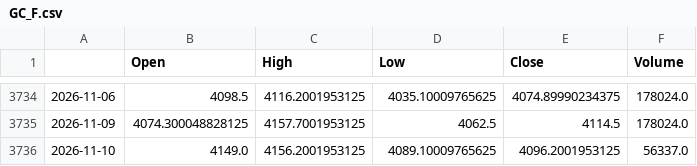
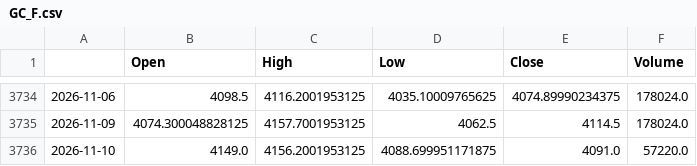
Before and after one commit to matsumusota37-lab/nikkei-predictor, a CSV file: data/GC_F.csv, drawn as a sheet; only a part is shown, gaps mark what is left out.

```diff
--- a/data/GC_F.csv
+++ b/data/GC_F.csv
@@ -3735,2 +3735,2 @@
 2026-11-09,4074.300048828125,4157.7001953125,4062.5,4114.5,178024.0
-2026-11-10,4149.0,4156.2001953125,4089.10009765625,4096.2001953125,56337.0
+2026-11-10,4149.0,4156.2001953125,4088.699951171875,4091.0,57220.0
```
Also changed, not shown: data/CL_F.csv, data/EURJPY_X.csv, 5 other files.
